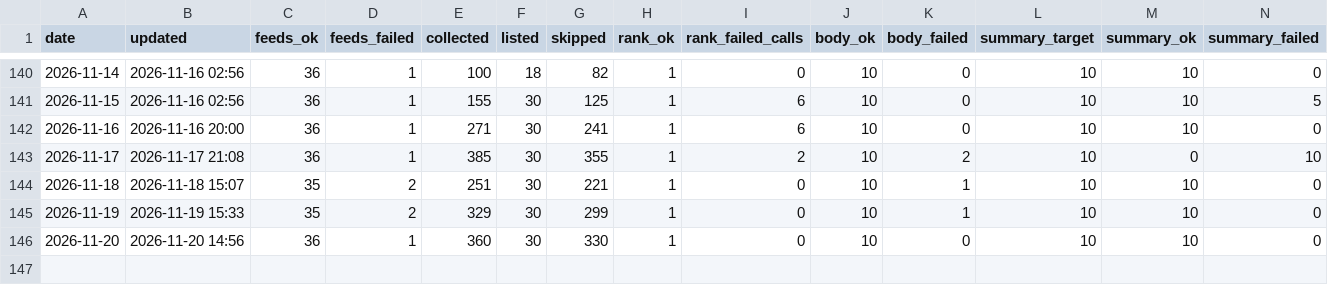
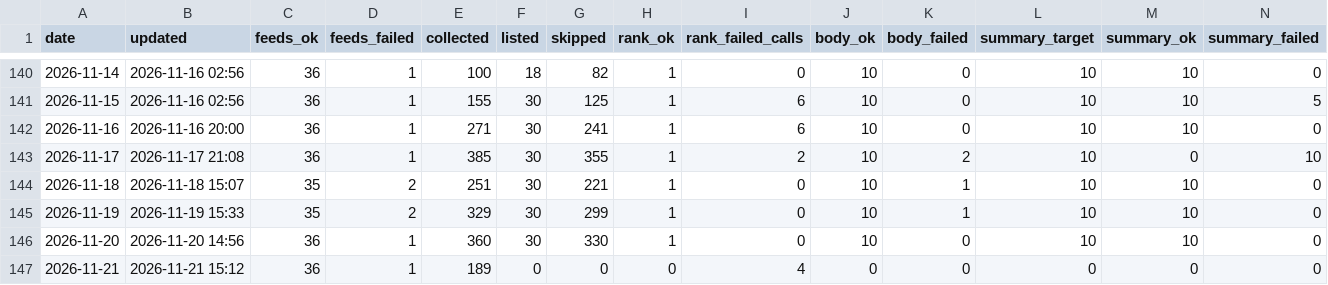
Before and after one commit to underpage/ai-news-pipeline, a CSV file: archive/stats/2026.csv, drawn as a sheet; only a part is shown, gaps mark what is left out; rows hold the shown columns only; the diff names each change by its address in the sheet, - before the commit and + after, or states it on an @@ line.

```diff
--- a/archive/stats/2026.csv
+++ b/archive/stats/2026.csv
+row 147: 2026-11-21 | 2026-11-21 15:12 | 36 | 1 | 189 | 0 | 0 | 0 | 4 | 0 | 0 | 0 | 0 | 0
```
Also changed, not shown: 2 other files.
